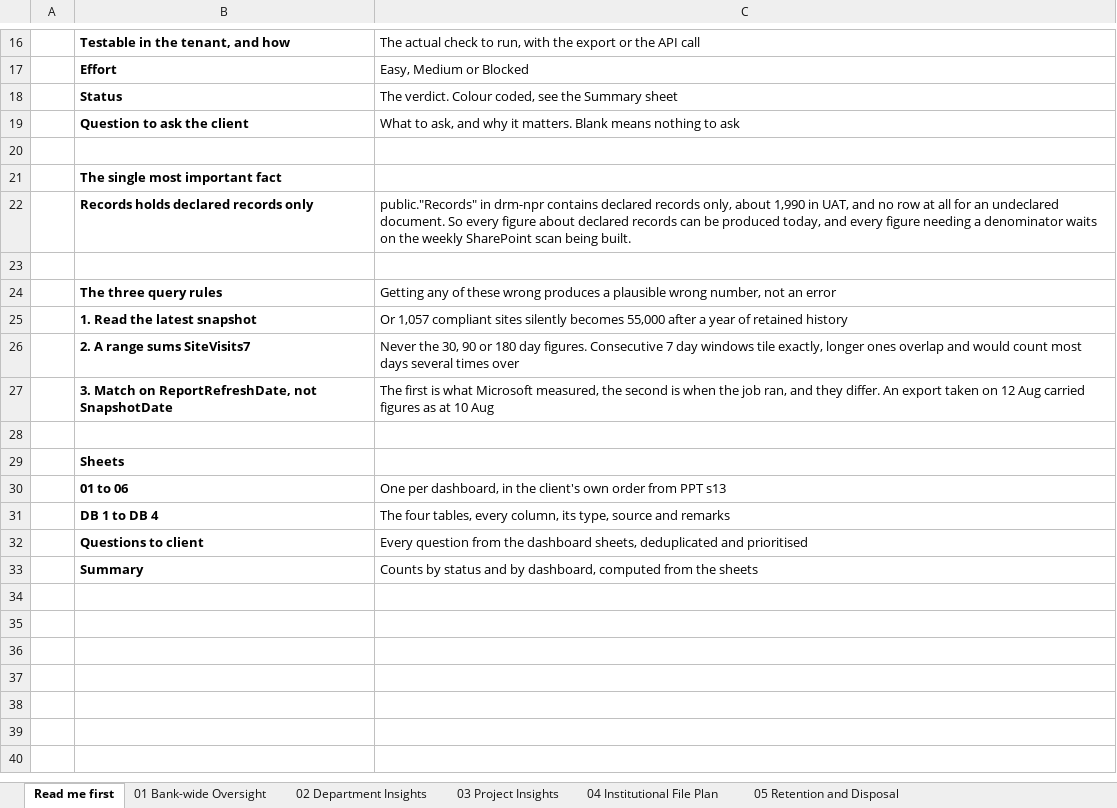
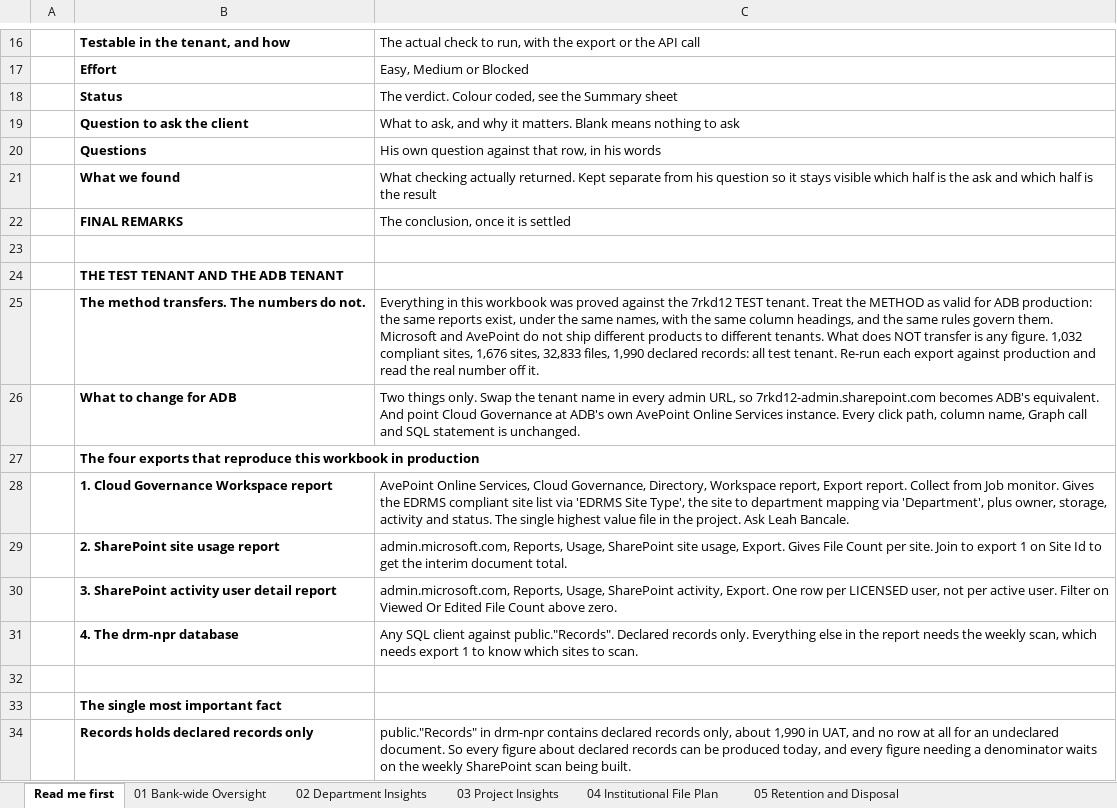
Before and after one commit to perezfiles01-droid/Jim, an Excel workbook: EDRMS_Utilization_Report_Checker_2026-08-14.xlsx, sheet Read me first, drawn as a sheet; only a part is shown, gaps mark what is left out; the shorter side is filled out with more unchanged rows; values as stored, in another font and other column widths than the file's, no borders; the diff names each change by its address in the sheet, - before the commit and + after, or states it on an @@ line.

```diff
--- a/EDRMS_Utilization_Report_Checker_2026-08-14.xlsx (sheet Read me first)
+++ b/EDRMS_Utilization_Report_Checker_2026-08-14.xlsx (sheet Read me first)
+row 20:  | Questions | His own question against that row, in his words
+row 21:  | What we found | What checking actually returned. Kept separate from his question so it stays visible which half is the ask and which half is the result
+row 22:  | FINAL REMARKS | The conclusion, once it is settled
+row 23: (empty)
+row 24:  | THE TEST TENANT AND THE ADB TENANT
+row 25:  | The method transfers. The numbers do not. | Everything in this workbook was proved against the 7rkd12 TEST tenant. Treat the METHOD as valid for ADB production: the same reports exist, under the same names, with the same column headings, and the same rules govern them. Microsoft and AvePoint do not ship different products to different tenants. What does NOT transfer is any figure. 1,032 compliant sites, 1,676 sites, 32,833 files, 1,990 declared records: all test tenant. Re-run each export against production and read the real number off it.
+row 26:  | What to change for ADB | Two things only. Swap the tenant name in every admin URL, so 7rkd12-admin.sharepoint.com becomes ADB's equivalent. And point Cloud Governance at ADB's own AvePoint Online Services instance. Every click path, column name, Graph call and SQL statement is unchanged.
+row 27:  | The four exports that reproduce this workbook in production
+row 28:  | 1. Cloud Governance Workspace report | AvePoint Online Services, Cloud Governance, Directory, Workspace report, Export report. Collect from Job monitor. Gives the EDRMS compliant site list via 'EDRMS Site Type', the site to department mapping via 'Department', plus owner, storage, activity and status. The single highest value file in the project. Ask Leah Bancale.
+row 29:  | 2. SharePoint site usage report | admin.microsoft.com, Reports, Usage, SharePoint site usage, Export. Gives File Count per site. Join to export 1 on Site Id to get the interim document total.
+row 30:  | 3. SharePoint activity user detail report | admin.microsoft.com, Reports, Usage, SharePoint activity, Export. One row per LICENSED user, not per active user. Filter on Viewed Or Edited File Count above zero.
+row 31:  | 4. The drm-npr database | Any SQL client against public."Records". Declared records only. Everything else in the report needs the weekly scan, which needs export 1 to know which sites to scan.
```
Also changed, not shown: sheet 01 Bank-wide Oversight, sheet 02 Department Insights, 3 other files.
